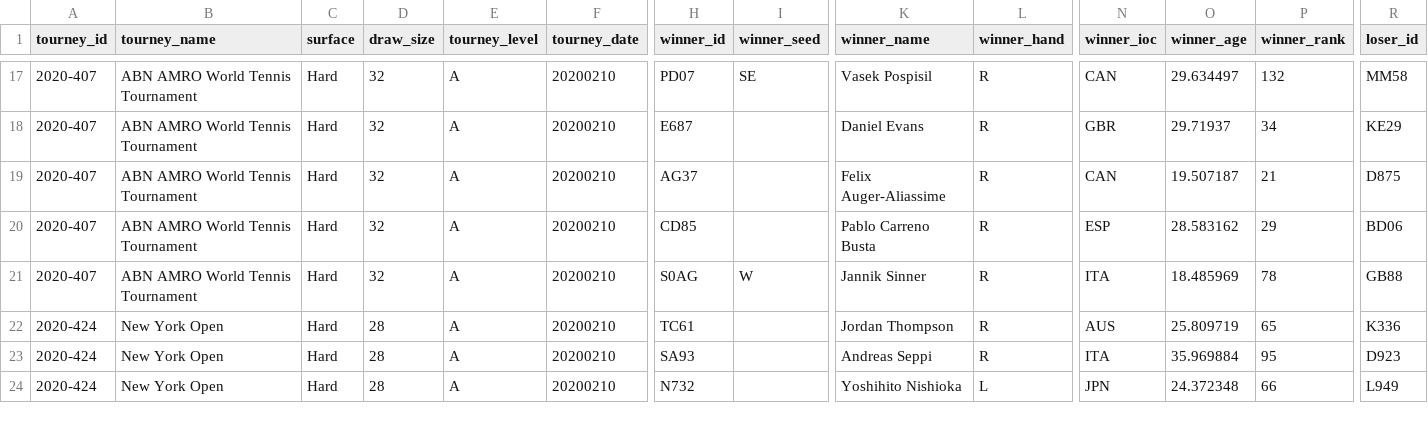
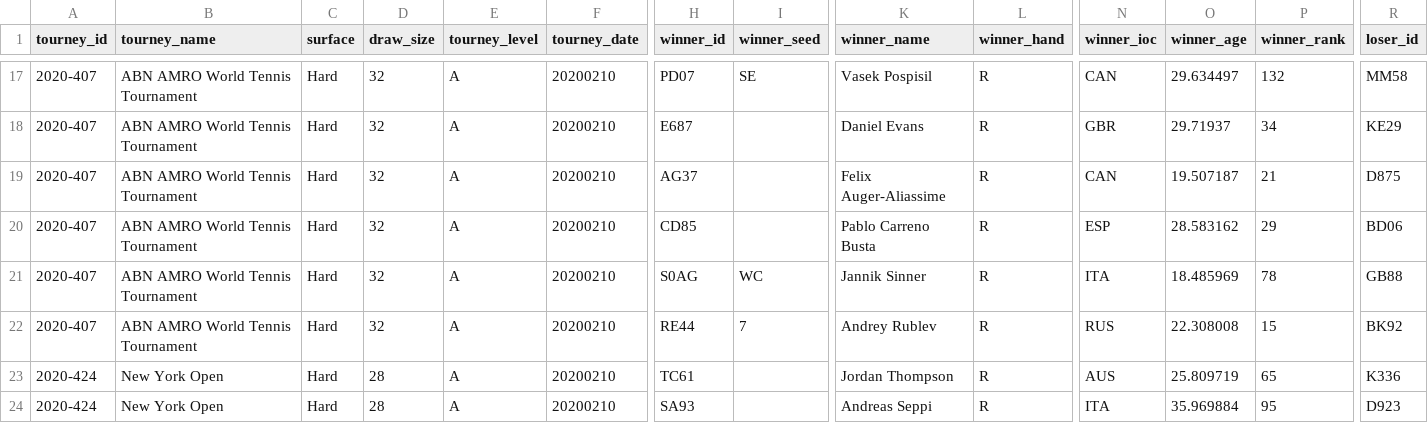
Before and after one commit to Tennismylife/TML-Database, a CSV file: ongoing_tourneys.csv, drawn as a sheet; only a part is shown, gaps mark what is left out; the shorter side is filled out with more unchanged rows; rows hold the shown columns only; the diff names each change by its address in the sheet, - before the commit and + after, or states it on an @@ line.

Commit message:
Update ongoing_tourneys.csv

```diff
--- a/ongoing_tourneys.csv
+++ b/ongoing_tourneys.csv
-I21 (winner_seed): W
+I21 (winner_seed): WC
+row 22: 2020-407 | ABN AMRO World Tennis Tournament | Hard | 32 | A | 20200210 | RE44 | 7 | Andrey Rublev | R | RUS | 22.308008 | 15 | BK92
```
